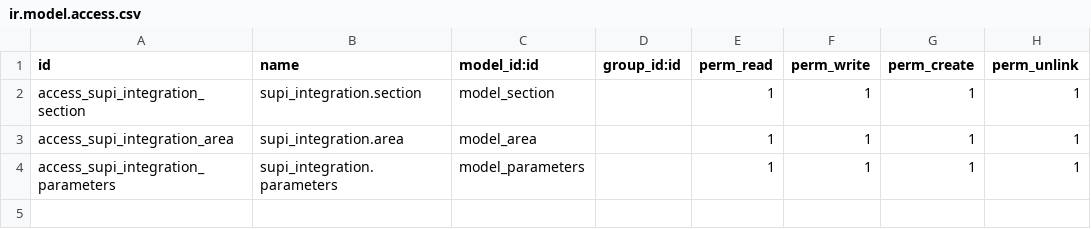
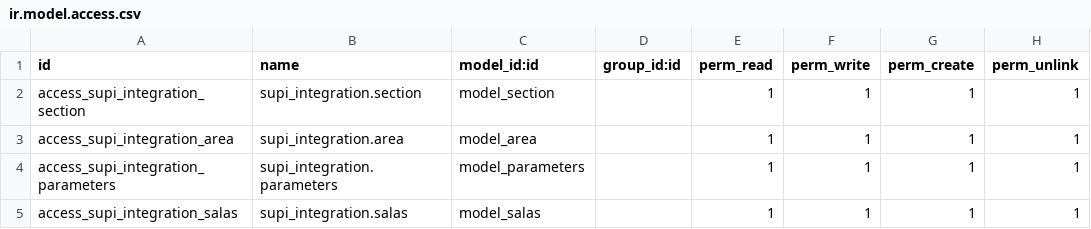
Before and after one commit to fjvigil89/ages_supi, a CSV file: supi_integration/security/ir.model.access.csv, drawn as a sheet; the diff names each change by its address in the sheet, - before the commit and + after, or states it on an @@ line.

Commit message:
add clientes and salas

```diff
--- a/supi_integration/security/ir.model.access.csv
+++ b/supi_integration/security/ir.model.access.csv
+row 5: access_supi_integration_salas | supi_integration.salas | model_salas |  | 1 | 1 | 1 | 1
```
Also changed, not shown: 3 other files.
